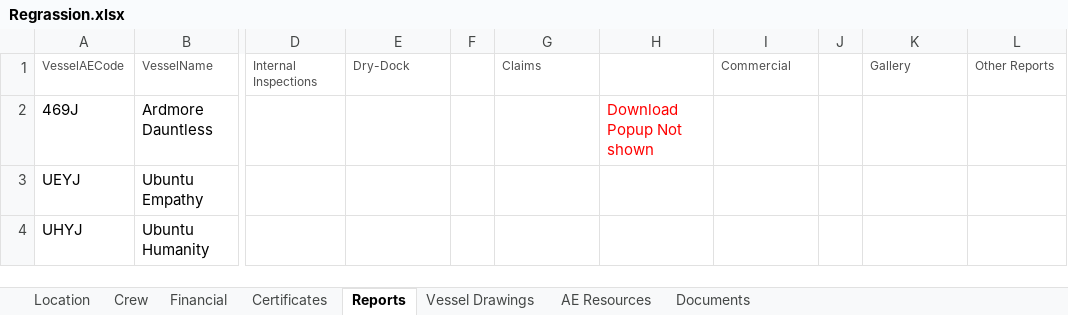
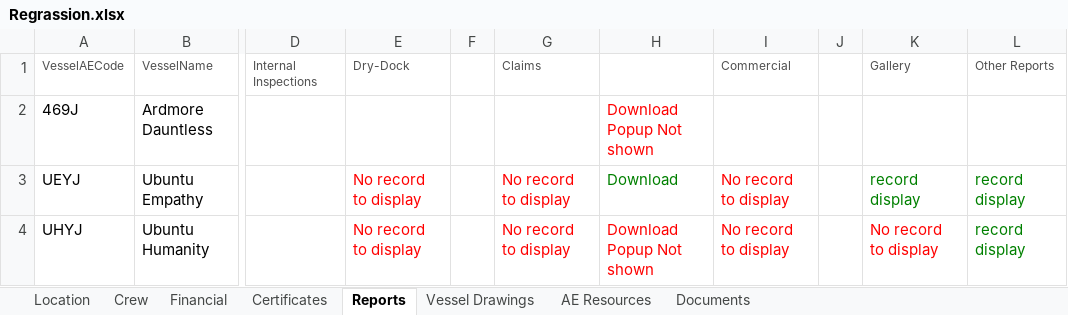
Before and after one commit to angloeastern/Automation-coding-Task, an Excel workbook: com.AE_Management/src/main/resources/Data/Regrassion.xlsx, sheet Reports, drawn as a sheet; only a part is shown, gaps mark what is left out; values as stored, in another font and other column widths than the file's, no borders; the diff names each change by its address in the sheet, - before the commit and + after, or states it on an @@ line.

```diff
--- a/com.AE_Management/src/main/resources/Data/Regrassion.xlsx (sheet Reports)
+++ b/com.AE_Management/src/main/resources/Data/Regrassion.xlsx (sheet Reports)
-E3:E4: (empty)
+E3:E4: No record to display
-G3:G4: (empty)
+G3:G4: No record to display
-H3: (empty)
+H3: Download
-I3:I4: (empty)
+I3:I4: No record to display
-K3: (empty)
+K3: record display
-L3:L4: (empty)
+L3:L4: record display
-H4: (empty)
+H4: Download Popup Not shown
-K4: (empty)
+K4: No record to display
```
Also changed, not shown: sheet Financial, sheet Location, sheet Crew, sheet Vessel Drawings, sheet AE Resources, sheet Certificates, 6 other files.
